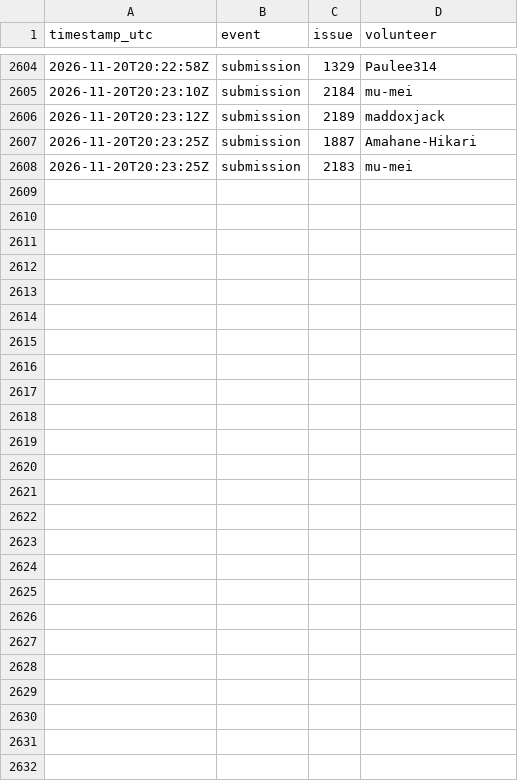
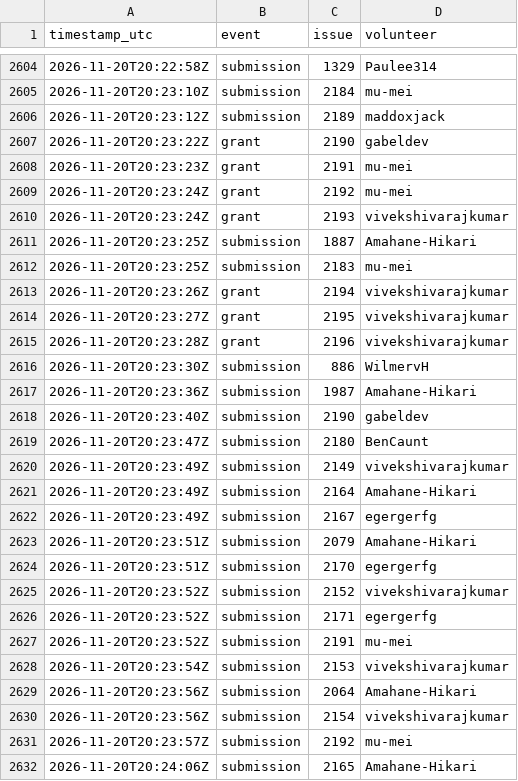
Before and after one commit to 1337isnot1337/alpoge-rh-replay, a TSV file: tracker/activity.tsv, drawn as a sheet; only a part is shown, gaps mark what is left out; the diff names each change by its address in the sheet, - before the commit and + after, or states it on an @@ line.

```diff
--- a/tracker/activity.tsv
+++ b/tracker/activity.tsv
+row 2607: 2026-11-20T20:23:22Z | grant | 2190 | gabeldev
+row 2608: 2026-11-20T20:23:23Z | grant | 2191 | mu-mei
+row 2609: 2026-11-20T20:23:24Z | grant | 2192 | mu-mei
+row 2610: 2026-11-20T20:23:24Z | grant | 2193 | vivekshivarajkumar
+row 2613: 2026-11-20T20:23:26Z | grant | 2194 | vivekshivarajkumar
+row 2614: 2026-11-20T20:23:27Z | grant | 2195 | vivekshivarajkumar
+row 2615: 2026-11-20T20:23:28Z | grant | 2196 | vivekshivarajkumar
+row 2616: 2026-11-20T20:23:30Z | submission | 886 | WilmervH
+row 2617: 2026-11-20T20:23:36Z | submission | 1987 | Amahane-Hikari
+row 2618: 2026-11-20T20:23:40Z | submission | 2190 | gabeldev
+row 2619: 2026-11-20T20:23:47Z | submission | 2180 | BenCaunt
+row 2620: 2026-11-20T20:23:49Z | submission | 2149 | vivekshivarajkumar
+row 2621: 2026-11-20T20:23:49Z | submission | 2164 | Amahane-Hikari
+row 2622: 2026-11-20T20:23:49Z | submission | 2167 | egergerfg
+row 2623: 2026-11-20T20:23:51Z | submission | 2079 | Amahane-Hikari
+row 2624: 2026-11-20T20:23:51Z | submission | 2170 | egergerfg
+row 2625: 2026-11-20T20:23:52Z | submission | 2152 | vivekshivarajkumar
+row 2626: 2026-11-20T20:23:52Z | submission | 2171 | egergerfg
+row 2627: 2026-11-20T20:23:52Z | submission | 2191 | mu-mei
+row 2628: 2026-11-20T20:23:54Z | submission | 2153 | vivekshivarajkumar
+row 2629: 2026-11-20T20:23:56Z | submission | 2064 | Amahane-Hikari
+row 2630: 2026-11-20T20:23:56Z | submission | 2154 | vivekshivarajkumar
+row 2631: 2026-11-20T20:23:57Z | submission | 2192 | mu-mei
+row 2632: 2026-11-20T20:24:06Z | submission | 2165 | Amahane-Hikari
```
Also changed, not shown: 2 other files.
